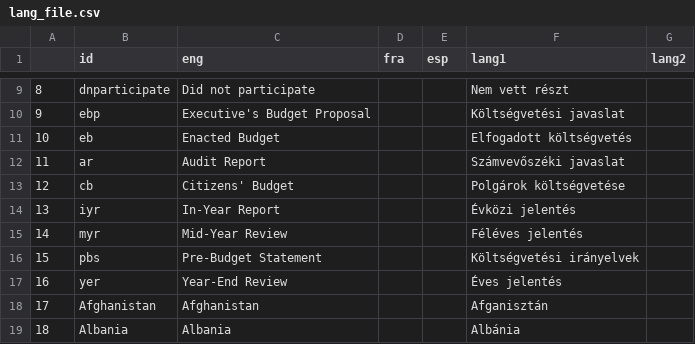
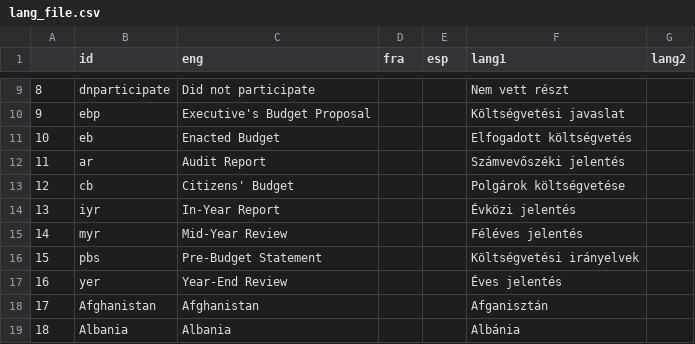
Before and after one commit to Blooregard19/world-map-felmeres, a CSV file: lang_file.csv, drawn as a sheet; only a part is shown, gaps mark what is left out.

Commit message:
Update lang_file.csv

```diff
--- a/lang_file.csv
+++ b/lang_file.csv
@@ -11,3 +11,3 @@
 10;eb;Enacted Budget;;;Elfogadott költségvetés;
-11;ar;Audit Report;;;Számvevőszéki javaslat;
+11;ar;Audit Report;;;Számvevőszéki jelentés;
 12;cb;Citizens' Budget;;;Polgárok költségvetése;
```
